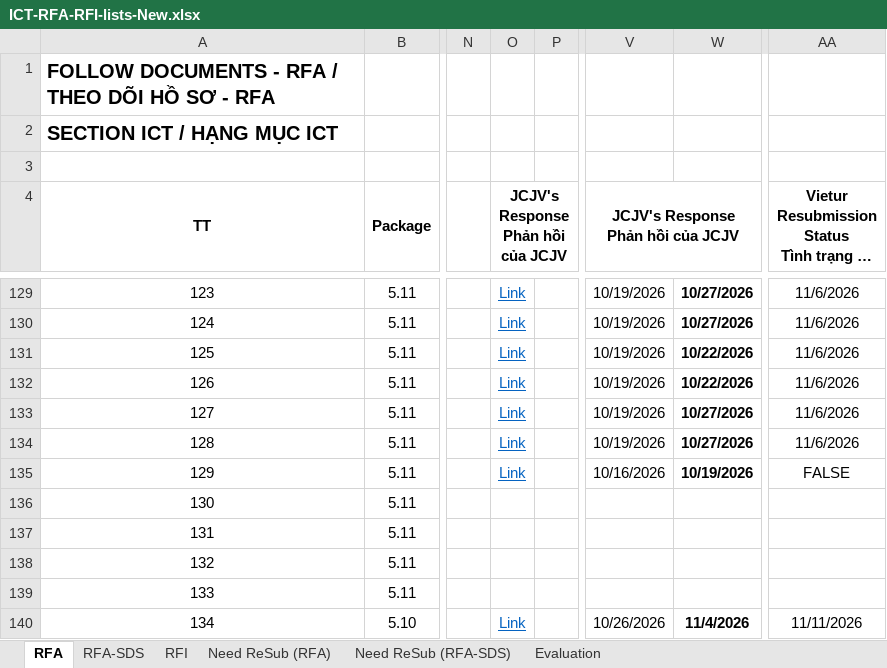
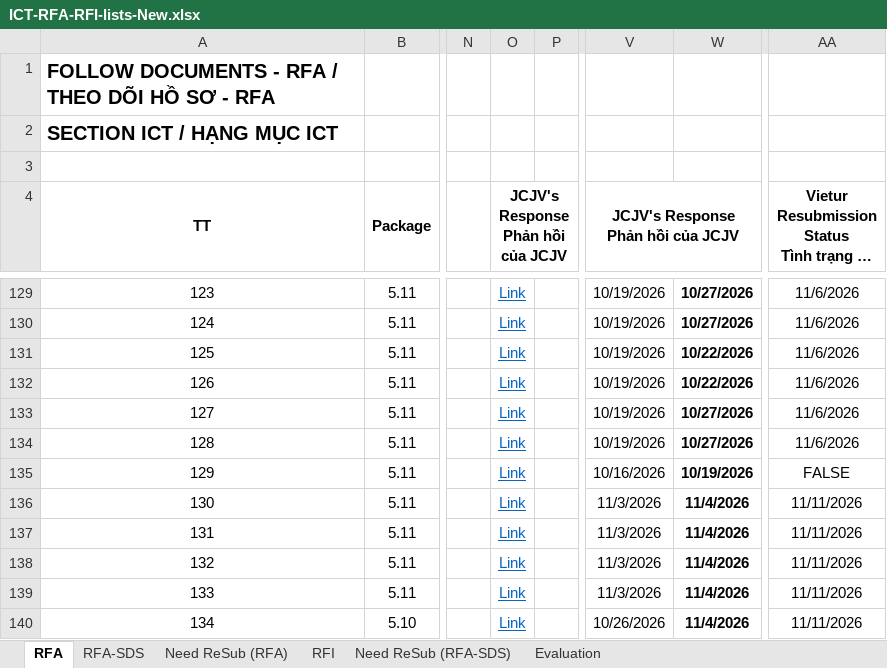
Before and after one commit to Shi-49-94-444-4444/ltia-ict-dashboard, an Excel workbook: ICT-RFA-RFI-lists-New.xlsx, sheet RFA, drawn as a sheet; only a part is shown, gaps mark what is left out; long unchanged cells end in …; values as stored, in another font and other column widths than the file's, no borders; conditional formats not drawn; the diff covers the shown part only; the diff names each change by its address in the sheet, - before the commit and + after, or states it on an @@ line.

```diff
--- a/ICT-RFA-RFI-lists-New.xlsx (sheet RFA)
+++ b/ICT-RFA-RFI-lists-New.xlsx (sheet RFA)
@@ sheet tab order changed: RFA | RFA-SDS | Need ReSub (RFA) | RFI | Need ReSub (RFA-SDS) | Evaluation @@
-O136:O139: (empty)
+O136:O139: Link
-V136:V139: (empty)
+V136:V139: 11/3/2026
-W136:W139: (empty)
+W136:W139: 11/4/2026
-AA136:AA139: (empty)
+AA136:AA139: 11/11/2026
```
Also changed, not shown: 28 edited cells elsewhere in this sheet, sheet RFA-SDS, sheet Need ReSub (RFA-SDS), sheet Need ReSub (RFA), sheet RFI, sheet Evaluation, formulas that keep their value, 1 other file.
